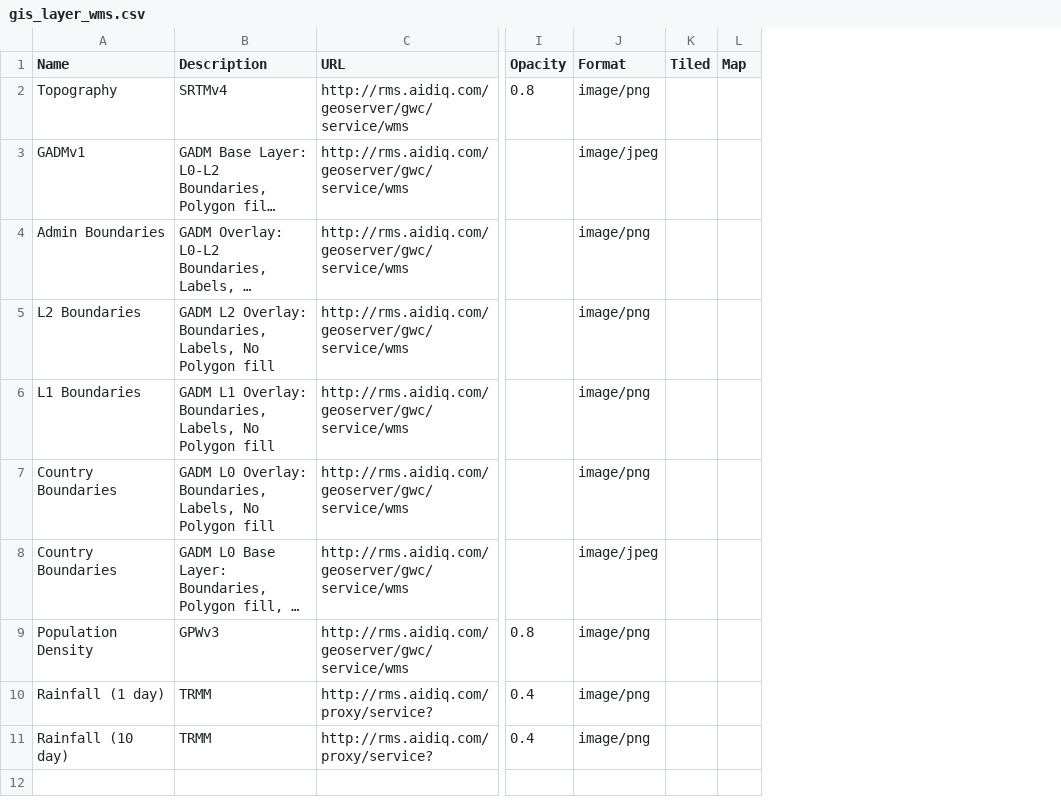
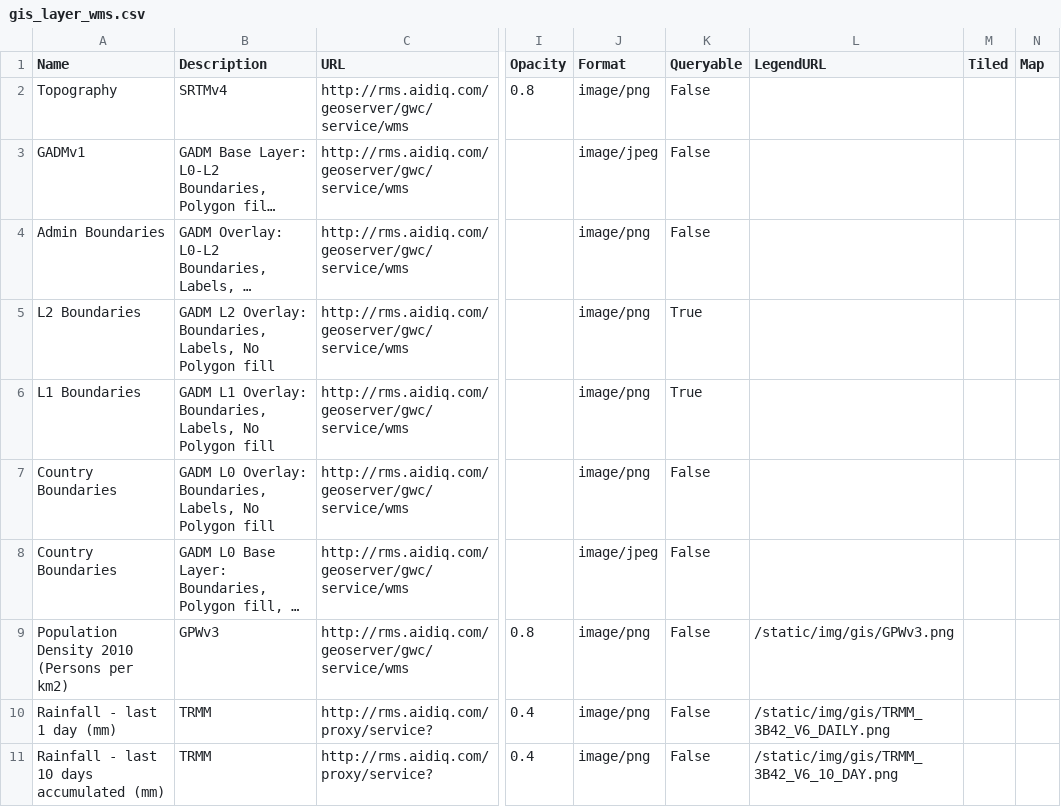
Before and after one commit to flavour/ifrc, a CSV file: private/prepopulate/demo/IFRC/gis_layer_wms.csv, drawn as a sheet; only a part is shown, gaps mark what is left out; long unchanged cells end in …; the diff names each change by its address in the sheet, - before the commit and + after, or states it on an @@ line.

Commit message:
GIS: Dynamic Legend Panel

```diff
--- a/private/prepopulate/demo/IFRC/gis_layer_wms.csv
+++ b/private/prepopulate/demo/IFRC/gis_layer_wms.csv
+column K (Queryable), rows 2-11: False | False | False | True | True | False | False | False | False | False
+column L (LegendURL), rows 9-11: /static/img/gis/GPWv3.png | /static/img/gis/TRMM_3B42_V6_DAILY.png | /static/img/gis/TRMM_3B42_V6_10_DAY.png
-A9 (Name): Population Density
+A9 (Name): Population Density 2010 (Persons per km2)
-A10 (Name): Rainfall (1 day)
+A10 (Name): Rainfall - last 1 day (mm)
-A11 (Name): Rainfall (10 day)
+A11 (Name): Rainfall - last 10 days accumulated (mm)
```
Also changed, not shown: private/prepopulate/demo/IFRC_Train/gis_layer_wms.csv, 11 other files.
